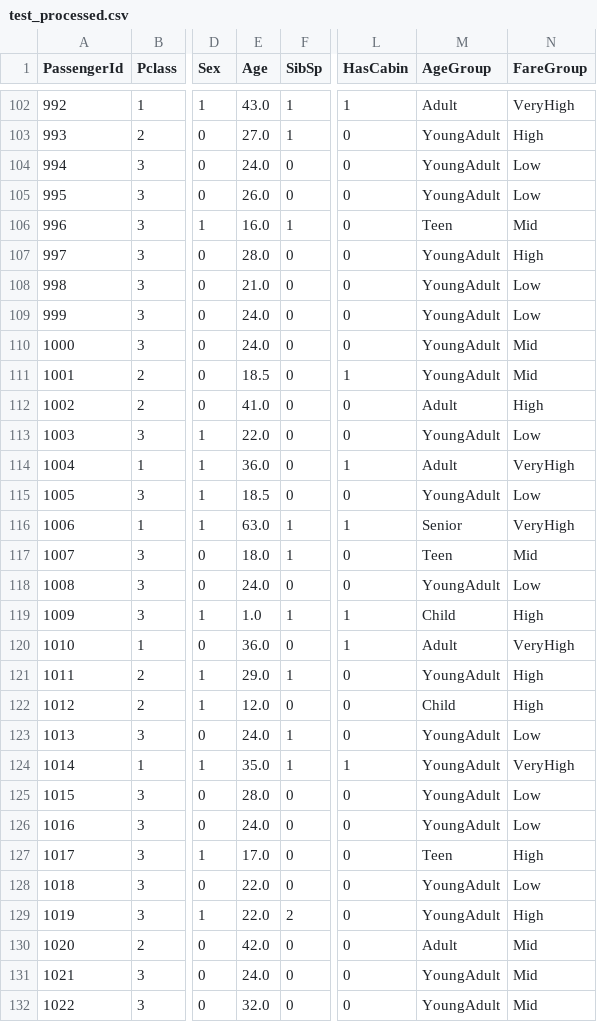
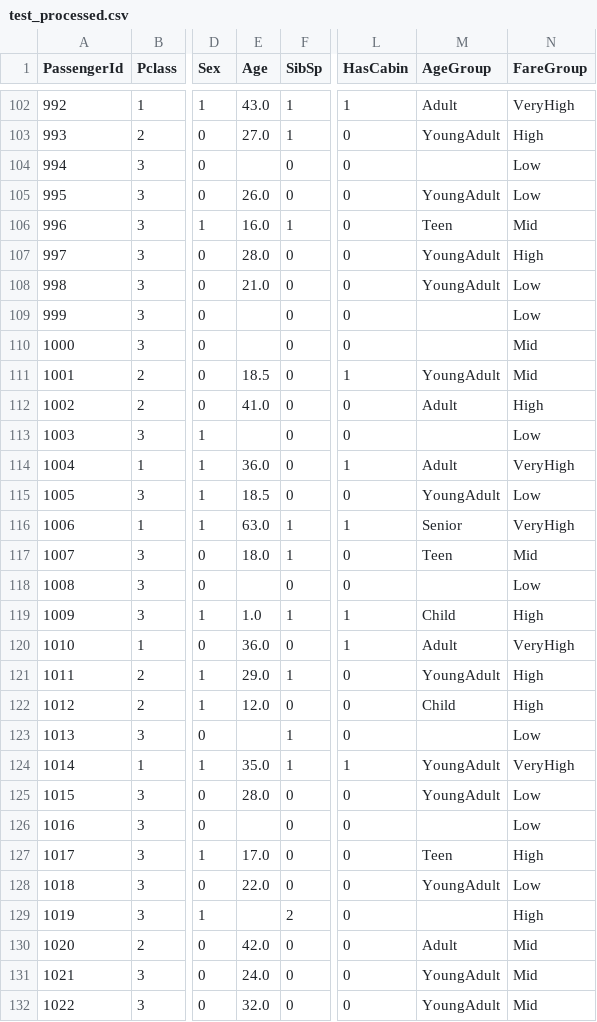
Before and after one commit to krish26/Titanic_Capstone_Project, a CSV file: Data/test_processed.csv, drawn as a sheet; only a part is shown, gaps mark what is left out; the diff covers the shown part only; the diff names each change by its address in the sheet, - before the commit and + after, or states it on an @@ line.

```diff
--- a/Data/test_processed.csv
+++ b/Data/test_processed.csv
-E104 (Age): 24.0
+E104 (Age): (empty)
-M104 (AgeGroup): YoungAdult
+M104 (AgeGroup): (empty)
-E109:E110 (Age): 24.0
+E109:E110 (Age): (empty)
-M109:M110 (AgeGroup): YoungAdult
+M109:M110 (AgeGroup): (empty)
-E113 (Age): 22.0
+E113 (Age): (empty)
-M113 (AgeGroup): YoungAdult
+M113 (AgeGroup): (empty)
-E118 (Age): 24.0
+E118 (Age): (empty)
-M118 (AgeGroup): YoungAdult
+M118 (AgeGroup): (empty)
-E123 (Age): 24.0
+E123 (Age): (empty)
-M123 (AgeGroup): YoungAdult
+M123 (AgeGroup): (empty)
-E126 (Age): 24.0
+E126 (Age): (empty)
-M126 (AgeGroup): YoungAdult
+M126 (AgeGroup): (empty)
-E129 (Age): 22.0
+E129 (Age): (empty)
-M129 (AgeGroup): YoungAdult
+M129 (AgeGroup): (empty)
```
Also changed, not shown: 156 edited cells elsewhere in this file, Data/train_processed.csv.
